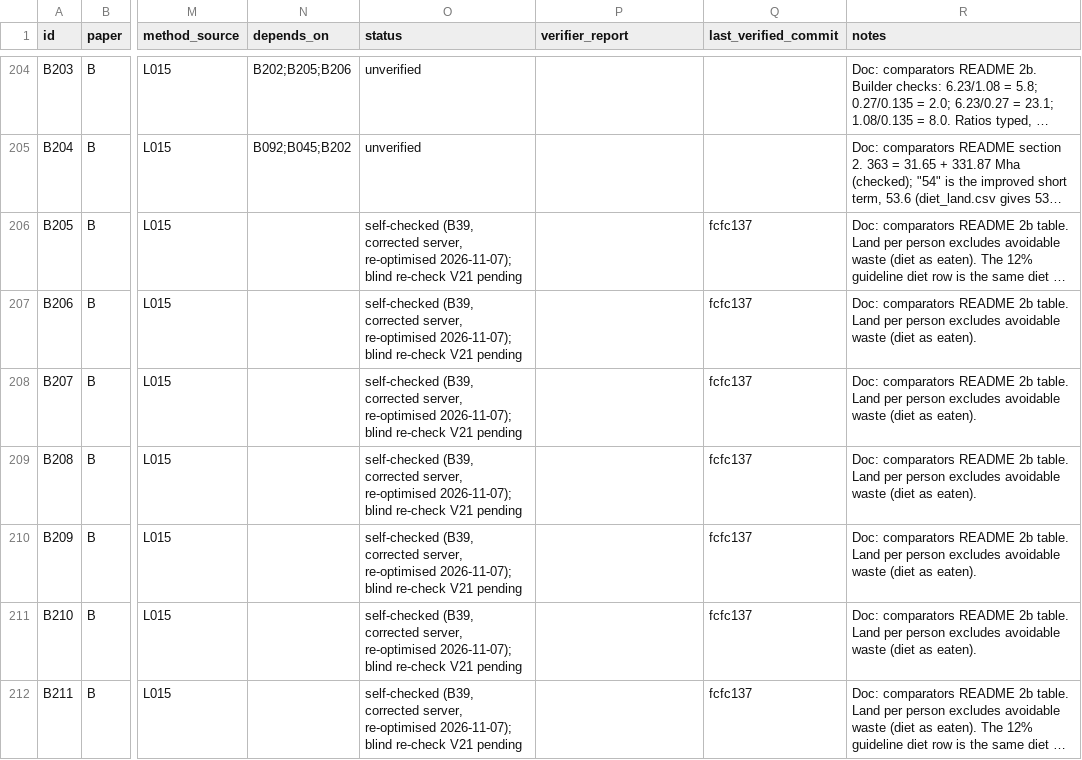
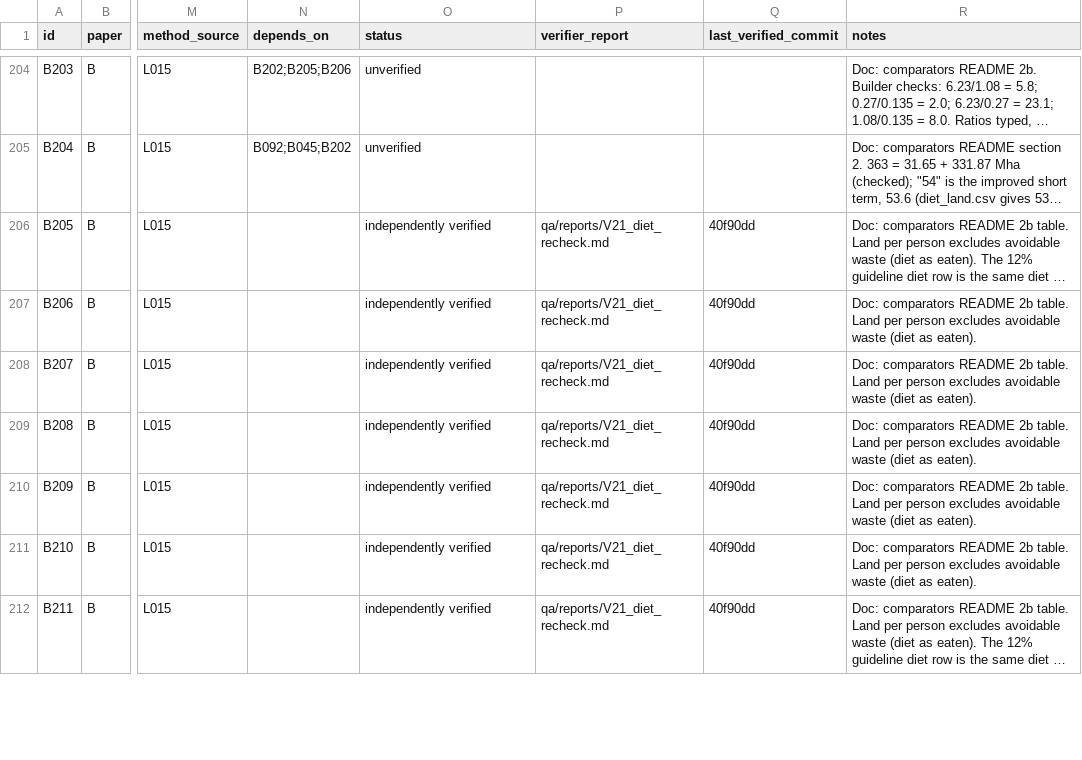
Before and after one commit to MurrayLane/carrying-capacity-dashboard, a CSV file: qa/claims_register.csv, drawn as a sheet; only a part is shown, gaps mark what is left out; long unchanged cells end in …; the diff covers the shown part only; the diff names each change by its address in the sheet, - before the commit and + after, or states it on an @@ line.

```diff
--- a/qa/claims_register.csv
+++ b/qa/claims_register.csv
-O206:O212 (status): self-checked (B39, corrected server, re-optimised 2026-11-07); blind re-check V21 pending
+O206:O212 (status): independently verified
-P206:P212 (verifier_report): (empty)
+P206:P212 (verifier_report): qa/reports/V21_diet_recheck.md
-Q206:Q212 (last_verified_commit): fcfc137
+Q206:Q212 (last_verified_commit): 40f90dd
```
Also changed, not shown: 34 edited cells elsewhere in this file, qa/defects.csv, qa/spend.csv, 1 other file.
